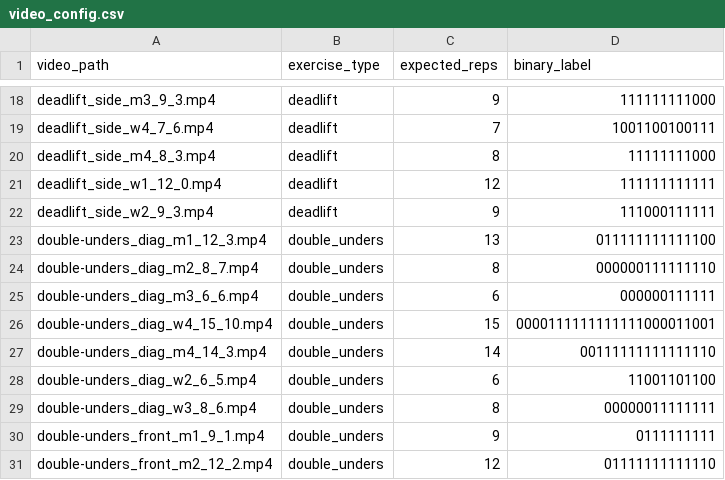
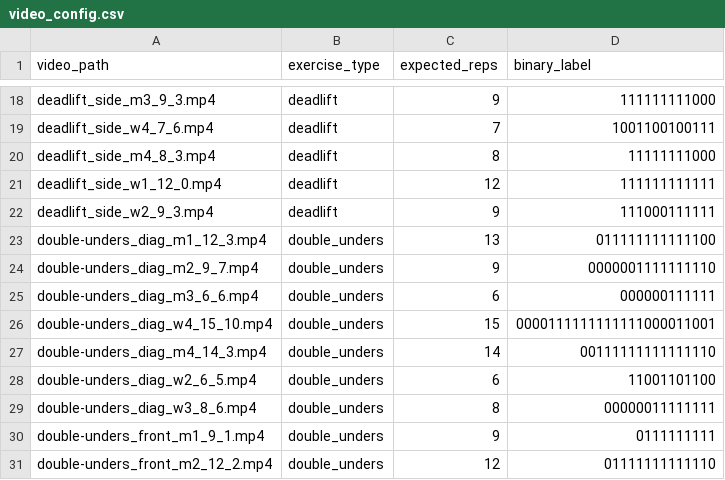
Before and after one commit to lc-leonardo/CFRep, a CSV file: CFRep/video_config.csv, drawn as a sheet; only a part is shown, gaps mark what is left out; removed rows and columns are numbered as before the commit, all else as after; the diff names each change by its address in the sheet, - before the commit and + after, or states it on an @@ line.

Commit message:
Update double-unders_diag_m2 video entry
Update double-unders_diag_m2 video entry

```diff
--- a/CFRep/video_config.csv
+++ b/CFRep/video_config.csv
-row 24: double-unders_diag_m2_8_7.mp4 | double_unders | 8 | 000000111111110
+row 24: double-unders_diag_m2_9_7.mp4 | double_unders | 9 | 0000001111111110
```
